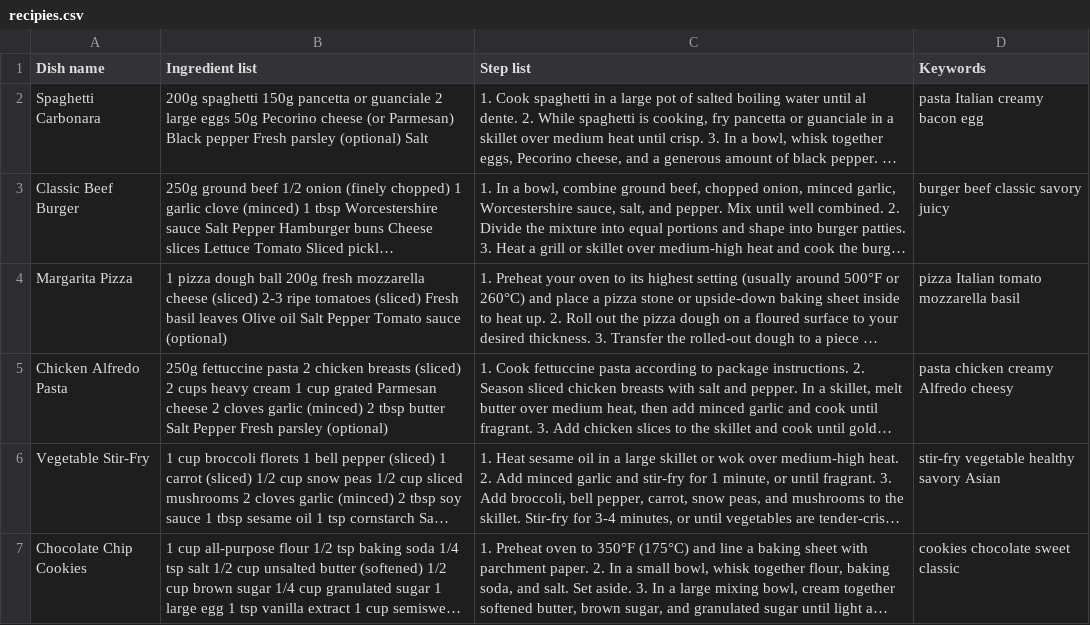
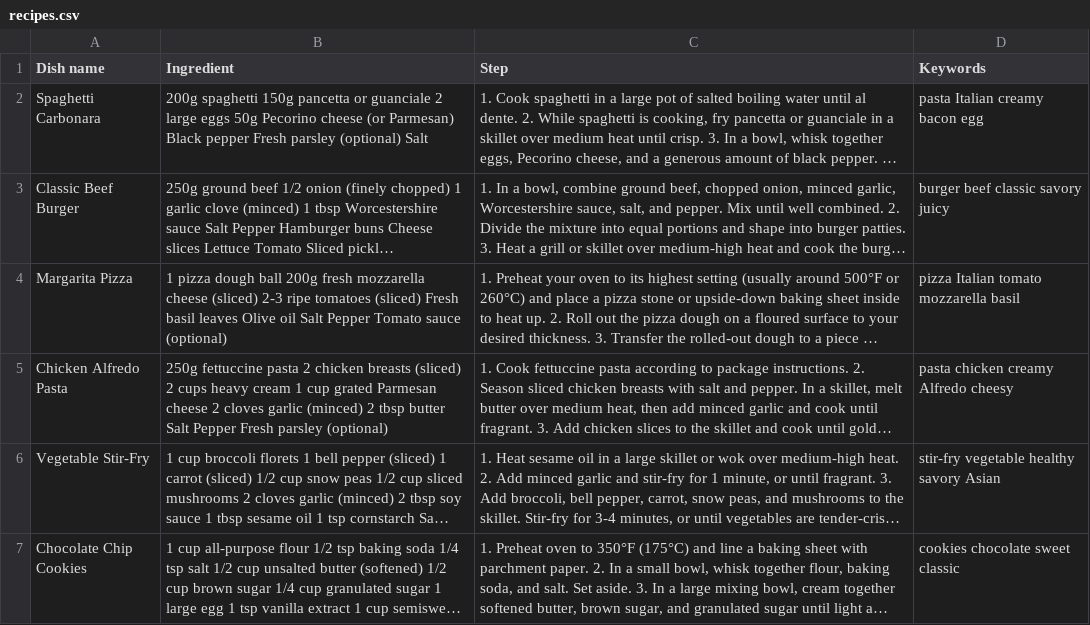
Before and after one commit to Maloulou99/Chatbot, a CSV file: recipes.csv (was recipies.csv), drawn as a sheet; only a part is shown; long unchanged cells end in …; the diff names each change by its address in the sheet, - before the commit and + after, or states it on an @@ line.

```diff
--- a/recipies.csv
+++ b/recipes.csv
-B1: Ingredient list
+B1: Ingredient
-C1: Step list
+C1: Step
```
Also changed, not shown: 1 other file.
